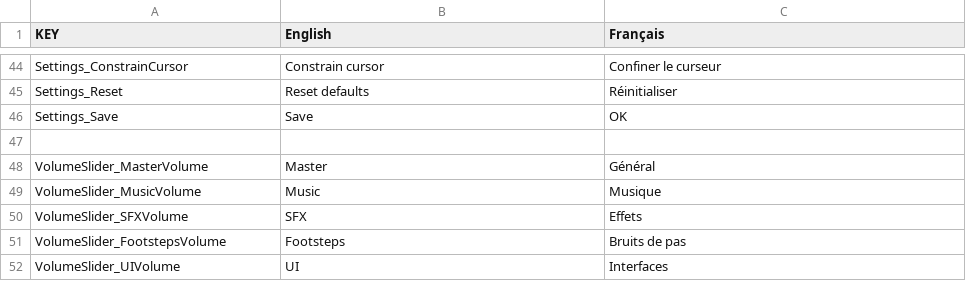
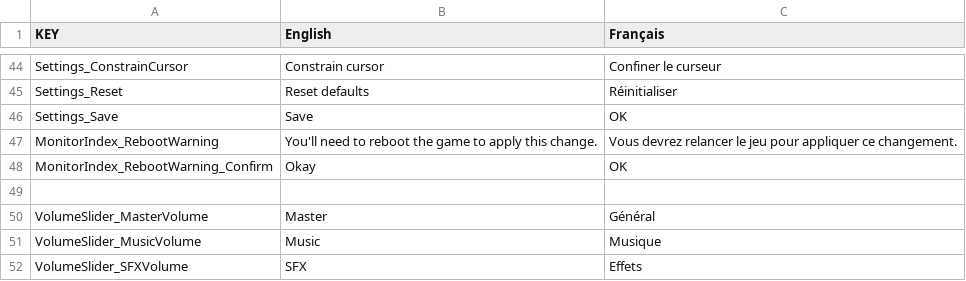
Before and after one commit to sixrobin/Febilis, a CSV file: SOURCES/TEMPLAR/Assets/Resources/Localization/Febilis_Localization.csv, drawn as a sheet; only a part is shown, gaps mark what is left out; the shorter side is filled out with more unchanged rows; the diff names each change by its address in the sheet, - before the commit and + after, or states it on an @@ line.

Commit message:
Monitor index change localiztion.

```diff
--- a/SOURCES/TEMPLAR/Assets/Resources/Localization/Febilis_Localization.csv
+++ b/SOURCES/TEMPLAR/Assets/Resources/Localization/Febilis_Localization.csv
+row 47: MonitorIndex_RebootWarning | You'll need to reboot the game to apply this change. | Vous devrez relancer le jeu pour appliquer ce changement.
+row 48: MonitorIndex_RebootWarning_Confirm | Okay | OK
```
Also changed, not shown: 4 other files.
